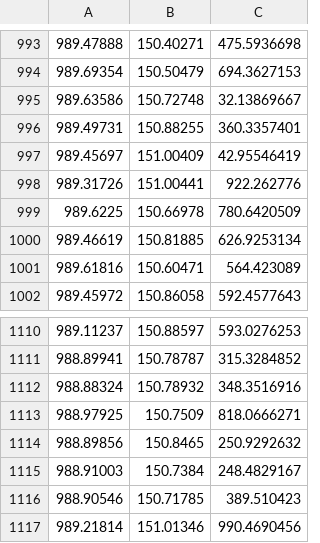
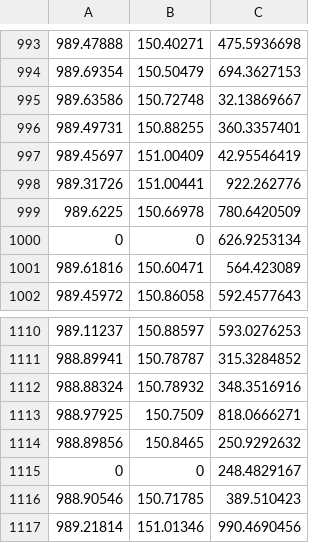
Before and after one commit to bobby3755/OMMxDORA-tomerge, a CSV file: test_set/RecBCD_placeholder_intensity.csv, drawn as a sheet; only a part is shown, gaps mark what is left out; removed rows and columns are numbered as before the commit, all else as after; the diff names each change by its address in the sheet, - before the commit and + after, or states it on an @@ line.

```diff
--- a/test_set/RecBCD_placeholder_intensity.csv
+++ b/test_set/RecBCD_placeholder_intensity.csv
-row 1000: 989.46619 | 150.81885 | 626.9253134
+row 1000: 0 | 0 | 626.9253134
-row 1115: 988.91003 | 150.7384 | 248.4829167
+row 1115: 0 | 0 | 248.4829167
```
Also changed, not shown: 6 other files.
